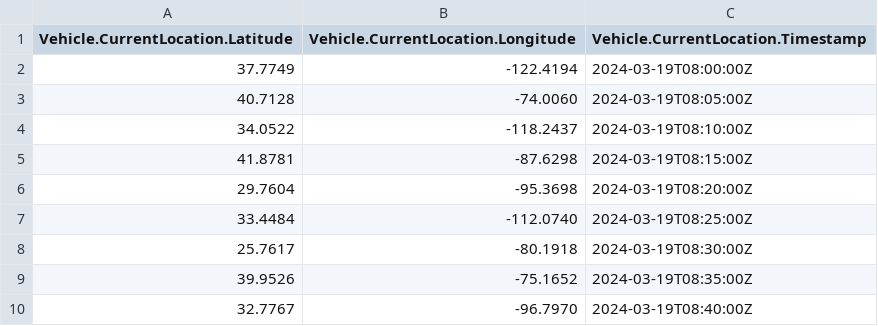
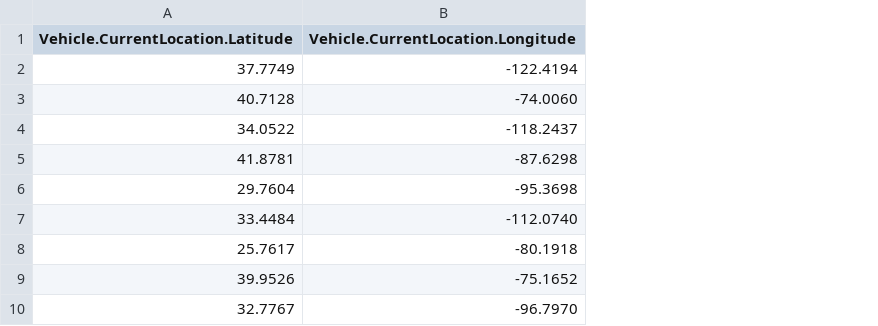
Before and after one commit to SherinJasper1506/beg_sdv_hackathon, a CSV file: app/mock_data_feeder/gps_data_mock.csv, drawn as a sheet; only a part is shown; the diff names each change by its address in the sheet, - before the commit and + after, or states it on an @@ line.

Commit message:
fix gps data feeder

```diff
--- a/app/mock_data_feeder/gps_data_mock.csv
+++ b/app/mock_data_feeder/gps_data_mock.csv
-column C, rows 1-10: Vehicle.CurrentLocation.Timestamp | 2024-03-19T08:00:00Z | 2024-03-19T08:05:00Z | 2024-03-19T08:10:00Z | 2024-03-19T08:15:00Z | 2024-03-19T08:20:00Z | 2024-03-19T08:25:00Z | 2024-03-19T08:30:00Z | 2024-03-19T08:35:00Z | 2024-03-19T08:40:00Z
```
Also changed, not shown: 1 other file.
